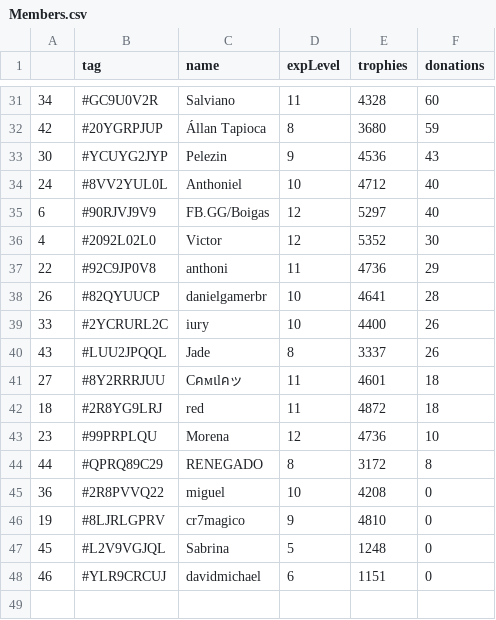
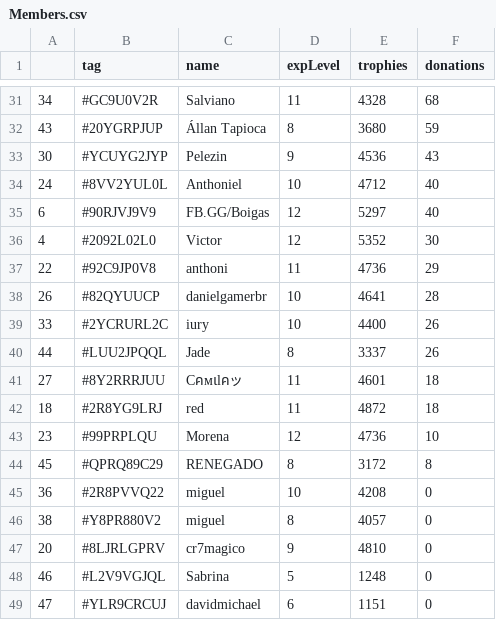
Before and after one commit to Brunopbb/APIClashRoyale, a CSV file: Members.csv, drawn as a sheet; only a part is shown, gaps mark what is left out; the diff covers the shown part only.

```diff
--- a/Members.csv
+++ b/Members.csv
@@ -31,3 +31,3 @@
-34,#GC9U0V2R,Salviano,11,4328,60
-42,#20YGRPJUP,Állan Tapioca,8,3680,59
+34,#GC9U0V2R,Salviano,11,4328,68
+43,#20YGRPJUP,Állan Tapioca,8,3680,59
 30,#YCUYG2JYP,Pelezin,9,4536,43
@@ -39,3 +39,3 @@
 33,#2YCRURL2C,iury,10,4400,26
-43,#LUU2JPQQL,Jade,8,3337,26
+44,#LUU2JPQQL,Jade,8,3337,26
 27,#8Y2RRRJUU,Cคмเlคッ,11,4601,18
@@ -43,6 +43,7 @@
 23,#99PRPLQU,Morena,12,4736,10
-44,#QPRQ89C29,RENEGADO,8,3172,8
+45,#QPRQ89C29,RENEGADO,8,3172,8
 36,#2R8PVVQ22,miguel,10,4208,0
-19,#8LJRLGPRV,cr7magico,9,4810,0
-45,#L2V9VGJQL,Sabrina,5,1248,0
-46,#YLR9CRCUJ,davidmichael,6,1151,0
+38,#Y8PR880V2,miguel,8,4057,0
+20,#8LJRLGPRV,cr7magico,9,4810,0
+46,#L2V9VGJQL,Sabrina,5,1248,0
+47,#YLR9CRCUJ,davidmichael,6,1151,0
```
Also changed, not shown: 4 added rows, 4 removed rows and 25 edited cells elsewhere in this file.
